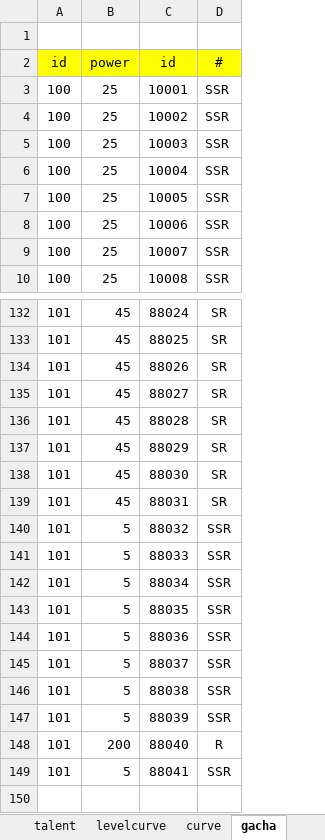
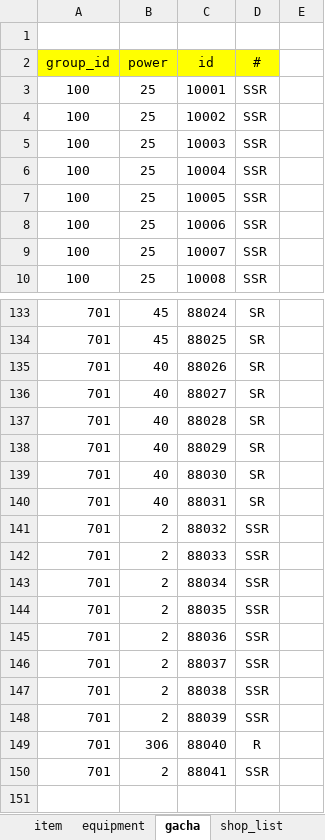
Before and after one commit to god155326/my-game, an Excel workbook: data/不朽之旅.xlsx, sheet gacha, drawn as a sheet; only a part is shown, gaps mark what is left out; values as stored, in another font and other column widths than the file's, no borders; charts and pictures not drawn; removed rows and columns are numbered as before the commit, all else as after; the diff covers the shown part only; the diff names each change by its address in the sheet, - before the commit and + after, or states it on an @@ line.

```diff
--- a/data/不朽之旅.xlsx (sheet gacha)
+++ b/data/不朽之旅.xlsx (sheet gacha)
-column A (id), rows 3-10: all 100; rows 132-149: all 101
+column A (group_id), rows 3-10: all 100; rows 133-150: all 701
+column E, empty
-B135:B140 (power): 45
+B135:B140 (power): 40
-B141:B148 (power): 5
+B141:B148 (power): 2
-B149 (power): 200
+B149 (power): 306
-B150 (power): 5
+B150 (power): 2
```
Also changed, not shown: other rows of this sheet, sheet mapdata, sheet equipment, sheet item, sheet start_gift, sheet card, sheet dungeonprefeb, 1 more sheet, other sheet tabs, formulas that keep their value, hidden cells.
